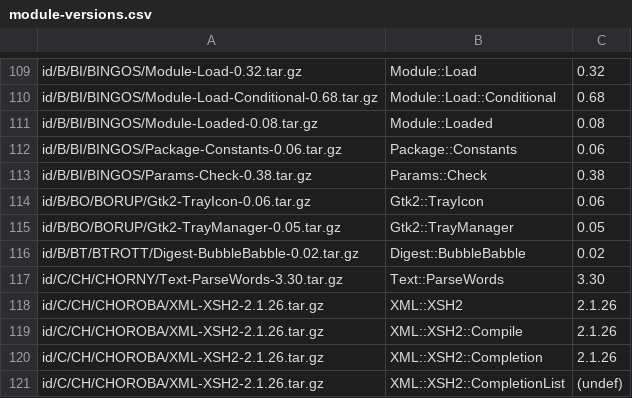
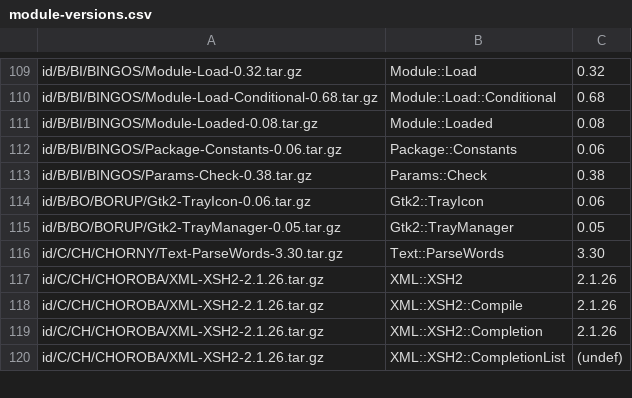
Before and after one commit to kentnl/Gentoo-Util-VirtualDepend, a CSV file: share/module-versions.csv, drawn as a sheet; only a part is shown, gaps mark what is left out.

Commit message:
Remove Digest::BubbleBabble special case

```diff
--- a/share/module-versions.csv
+++ b/share/module-versions.csv
@@ -115,3 +115,2 @@ id/B/BO/BORUP/Gtk2-TrayIcon-0.06.tar.gz,Gtk2::TrayIcon,0.06
 id/B/BO/BORUP/Gtk2-TrayManager-0.05.tar.gz,Gtk2::TrayManager,0.05
-id/B/BT/BTROTT/Digest-BubbleBabble-0.02.tar.gz,Digest::BubbleBabble,0.02
 id/C/CH/CHORNY/Text-ParseWords-3.30.tar.gz,Text::ParseWords,3.30
```
Also changed, not shown: share/dist-to-gentoo.csv, share/dist-versions.csv, 3 other files.
